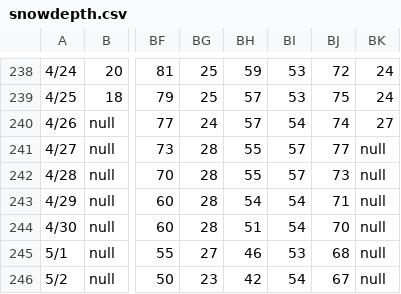
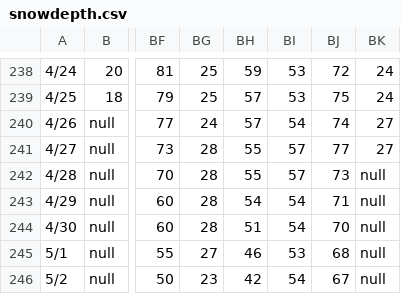
Before and after one commit to mattparrilla/mansfield-stake, a CSV file: static/snowdepth.csv, drawn as a sheet; only a part is shown, gaps mark what is left out; the diff names each change by its address in the sheet, - before the commit and + after, or states it on an @@ line.

Commit message:
Update data

```diff
--- a/static/snowdepth.csv
+++ b/static/snowdepth.csv
-BK241: null
+BK241: 27
```
